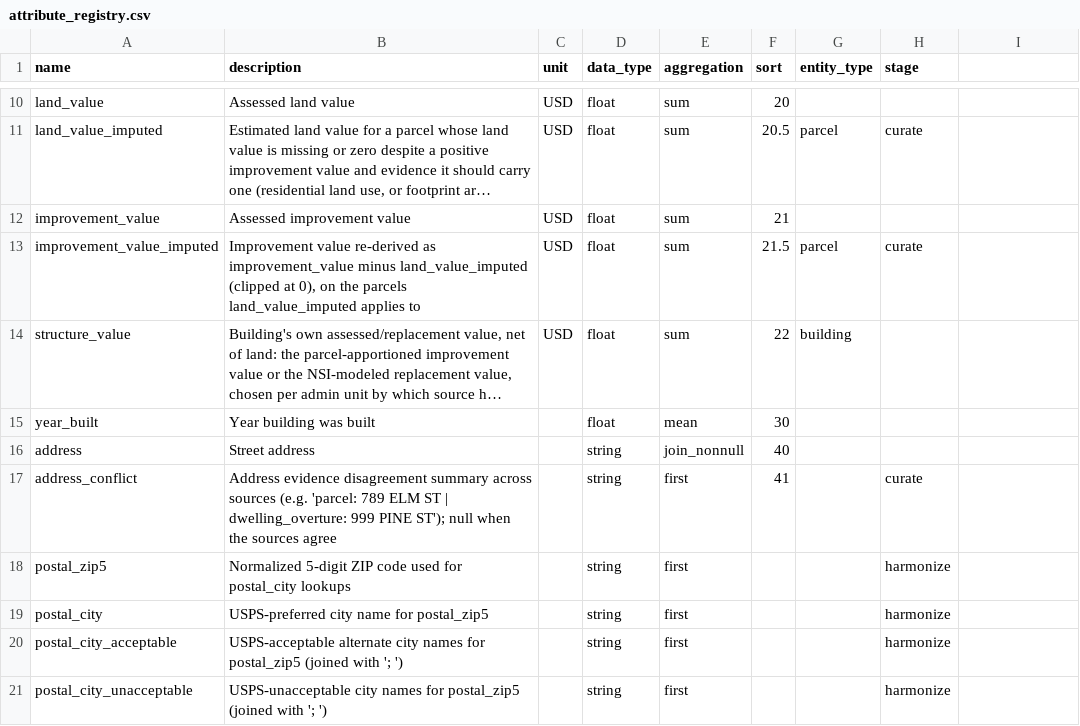
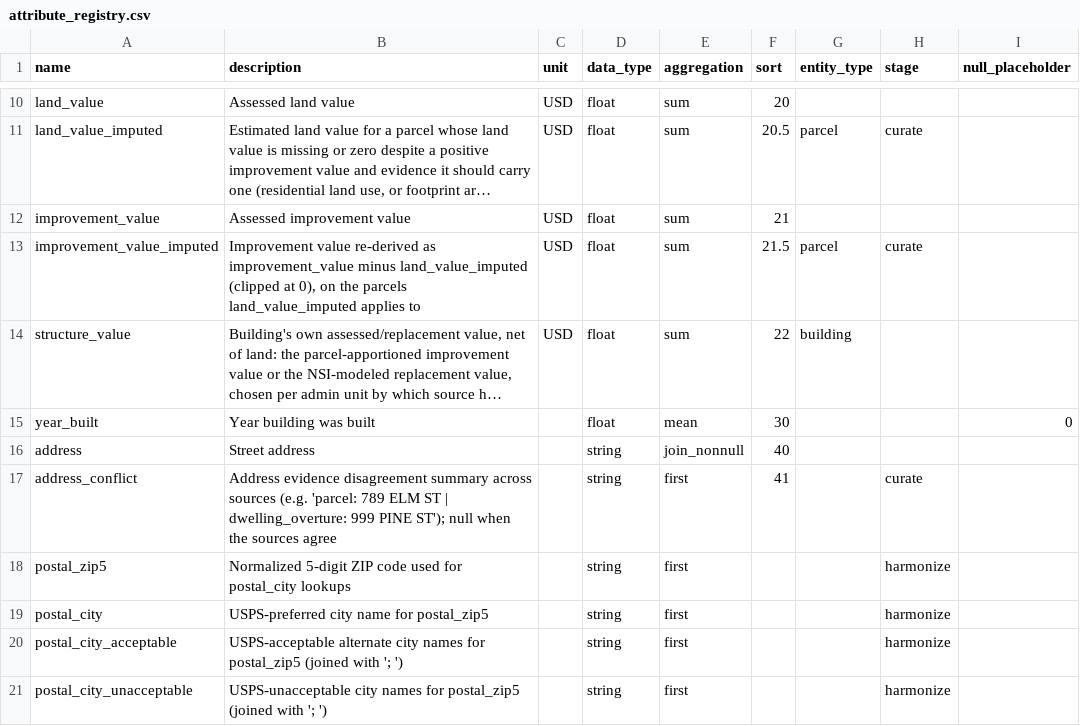
Before and after one commit to chrnolte/openplaces, a CSV file: src/openplaces/core/attribute_registry.csv, drawn as a sheet; only a part is shown, gaps mark what is left out; long unchanged cells end in …; the diff names each change by its address in the sheet, - before the commit and + after, or states it on an @@ line.

Commit message:
Add generic year_built==0 placeholder handling
Several NC county parcel sources use 0, not null, for "year never
recorded" in year_built -- masquerading as real data instead of
missing. Rather than fixing this per recipe, declare the placeholder
once in attribute_registry.csv's new null_placeholder column and null
it out generically in TableIngester for any recipe that maps a column
to that attribute, current or future. Drop the three recipe-level
null_if_equal transformations this superseded; keep the null_if_equal
transform itself as a general-purpose primitive for recipe-specific
sentinels that aren't registry-wide.

```diff
--- a/src/openplaces/core/attribute_registry.csv
+++ b/src/openplaces/core/attribute_registry.csv
-I1: (empty)
+I1: null_placeholder
-I15 (null_placeholder): (empty)
+I15 (null_placeholder): 0
```
Also changed, not shown: 9 other files.
